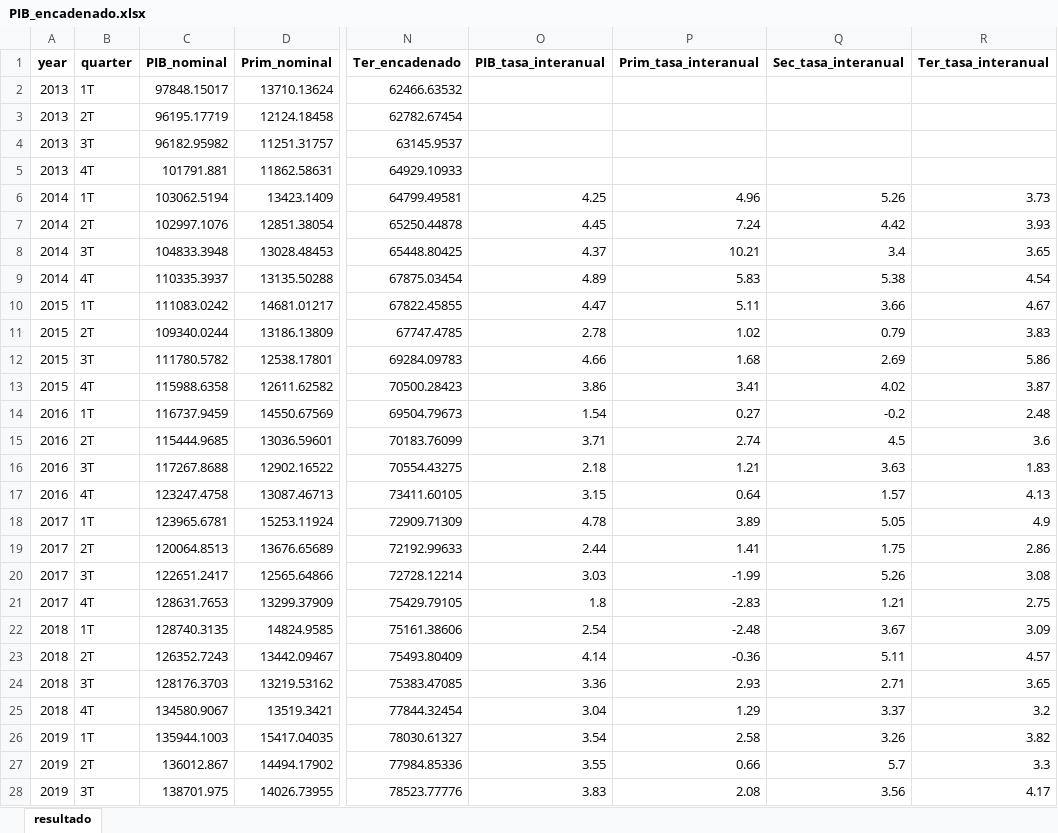
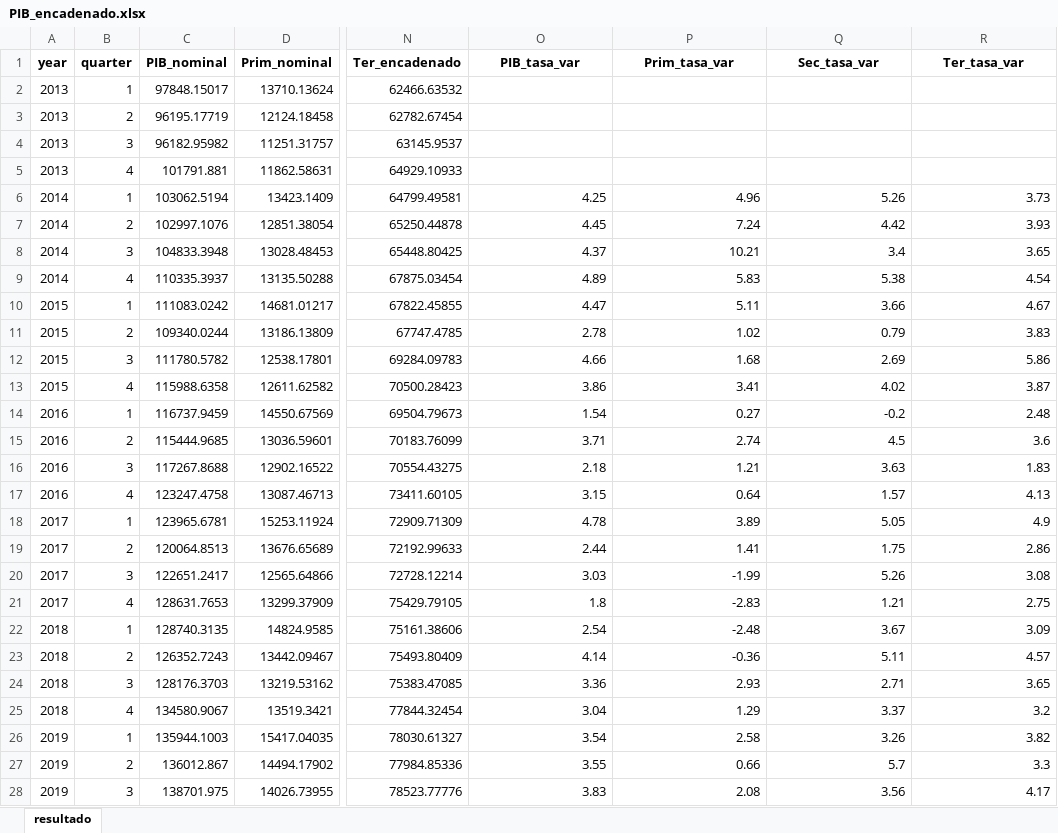
Before and after one commit to PES-BG-2025/proj-y-pib2code, an Excel workbook: PIB_encadenado.xlsx, sheet resultado, drawn as a sheet; only a part is shown, gaps mark what is left out; values as stored, in another font and other column widths than the file's, no borders; the diff covers the shown part only; the diff names each change by its address in the sheet, - before the commit and + after, or states it on an @@ line.

Commit message:
Encadenado_Final

```diff
--- a/PIB_encadenado.xlsx (sheet resultado)
+++ b/PIB_encadenado.xlsx (sheet resultado)
-O1: PIB_tasa_interanual
+O1: PIB_tasa_var
-P1: Prim_tasa_interanual
+P1: Prim_tasa_var
-Q1: Sec_tasa_interanual
+Q1: Sec_tasa_var
-R1: Ter_tasa_interanual
+R1: Ter_tasa_var
-B2 (quarter): 1T
+B2 (quarter): 1
-B3 (quarter): 2T
+B3 (quarter): 2
-B4 (quarter): 3T
+B4 (quarter): 3
-B5 (quarter): 4T
+B5 (quarter): 4
-B6 (quarter): 1T
+B6 (quarter): 1
-B7 (quarter): 2T
+B7 (quarter): 2
-B8 (quarter): 3T
+B8 (quarter): 3
-B9 (quarter): 4T
+B9 (quarter): 4
-B10 (quarter): 1T
+B10 (quarter): 1
-B11 (quarter): 2T
+B11 (quarter): 2
-B12 (quarter): 3T
+B12 (quarter): 3
-B13 (quarter): 4T
+B13 (quarter): 4
-B14 (quarter): 1T
+B14 (quarter): 1
-B15 (quarter): 2T
+B15 (quarter): 2
-B16 (quarter): 3T
+B16 (quarter): 3
-B17 (quarter): 4T
+B17 (quarter): 4
-B18 (quarter): 1T
+B18 (quarter): 1
-B19 (quarter): 2T
+B19 (quarter): 2
-B20 (quarter): 3T
+B20 (quarter): 3
-B21 (quarter): 4T
+B21 (quarter): 4
-B22 (quarter): 1T
+B22 (quarter): 1
-B23 (quarter): 2T
+B23 (quarter): 2
-B24 (quarter): 3T
+B24 (quarter): 3
-B25 (quarter): 4T
+B25 (quarter): 4
-B26 (quarter): 1T
+B26 (quarter): 1
-B27 (quarter): 2T
+B27 (quarter): 2
-B28 (quarter): 3T
+B28 (quarter): 3
```
Also changed, not shown: 21 edited cells elsewhere in this sheet, PIB_original.xlsx, 4 other files.
